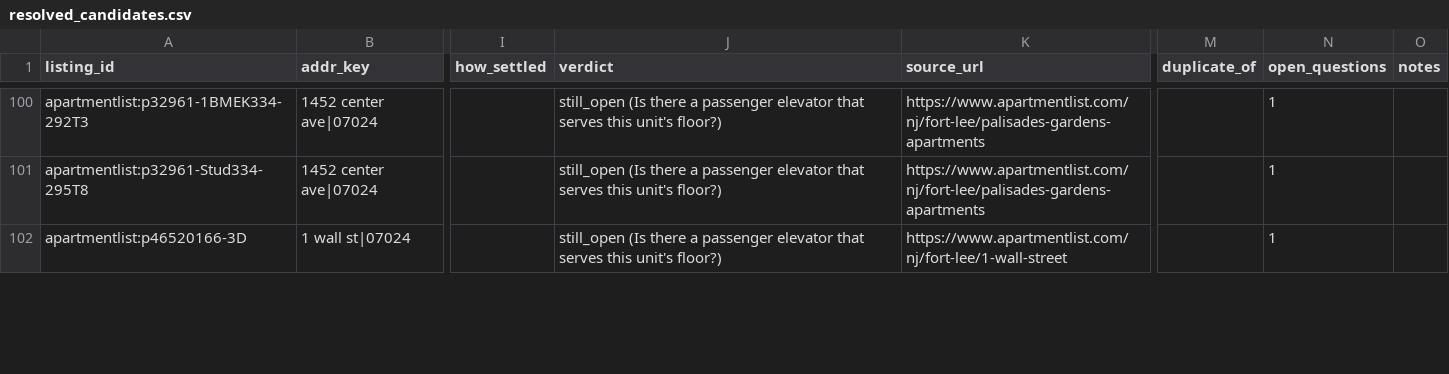
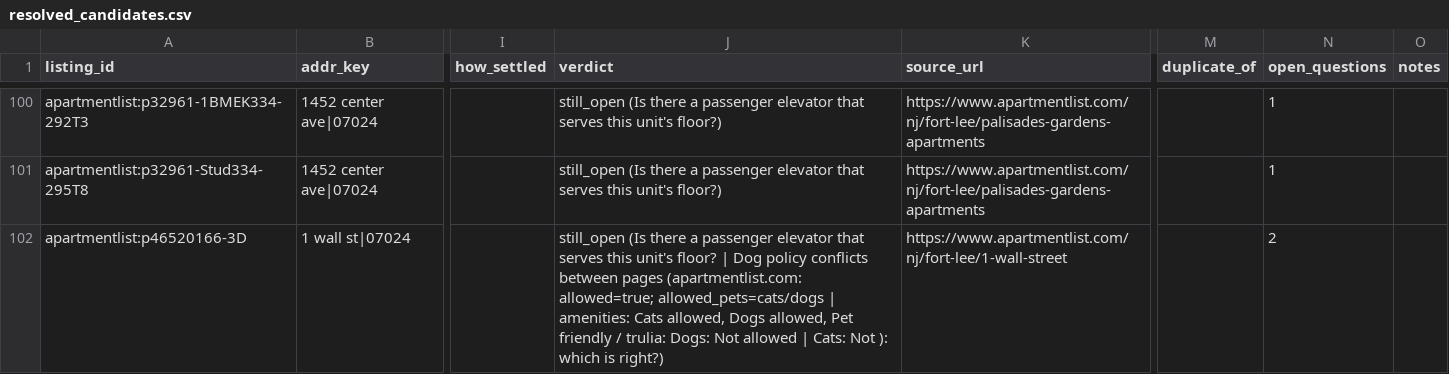
Before and after one commit to wthompson1804/SuperWritingEngine, a CSV file: house-hunt/data/evidence_pending/resolved_candidates.csv, drawn as a sheet; only a part is shown, gaps mark what is left out; the diff covers the shown part only; the diff names each change by its address in the sheet, - before the commit and + after, or states it on an @@ line.

```diff
--- a/house-hunt/data/evidence_pending/resolved_candidates.csv
+++ b/house-hunt/data/evidence_pending/resolved_candidates.csv
-J102 (verdict): …this unit's floor?)
+J102 (verdict): …this unit's floor? | Dog policy conflicts between pages (apartmentlist.com: allowed=true; allowed_pets=cats/dogs | amenities: Cats allowed, Dogs allowed, Pet friendly / trulia: Dogs: Not allowed | Cats: Not ): which is right?)
-N102 (open_questions): 1
+N102 (open_questions): 2
```
Also changed, not shown: 8 edited cells elsewhere in this file, house-hunt/data/reference/run_history.csv, 22 other files.
